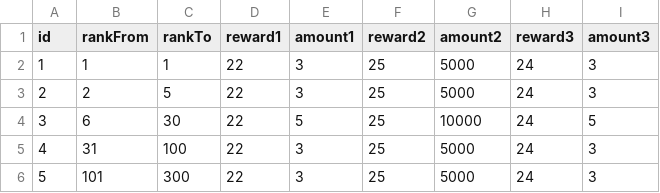
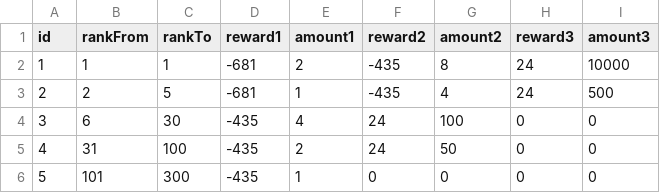
Before and after one commit to henyouqian/cdgm, a CSV file: data/pvpRankRewards.csv, drawn as a sheet.

```diff
--- a/data/pvpRankRewards.csv
+++ b/data/pvpRankRewards.csv
@@ -1,6 +1,6 @@
 id,rankFrom,rankTo,reward1,amount1,reward2,amount2,reward3,amount3
-1,1,1,22,3,25,5000,24,3
-2,2,5,22,3,25,5000,24,3
-3,6,30,22,5,25,10000,24,5
-4,31,100,22,3,25,5000,24,3
-5,101,300,22,3,25,5000,24,3
+1,1,1,-681,2,-435,8,24,10000
+2,2,5,-681,1,-435,4,24,500
+3,6,30,-435,4,24,100,0,0
+4,31,100,-435,2,24,50,0,0
+5,101,300,-435,1,0,0,0,0
```
Also changed, not shown: data/monsters.csv, data/news.csv, 3 other files.
